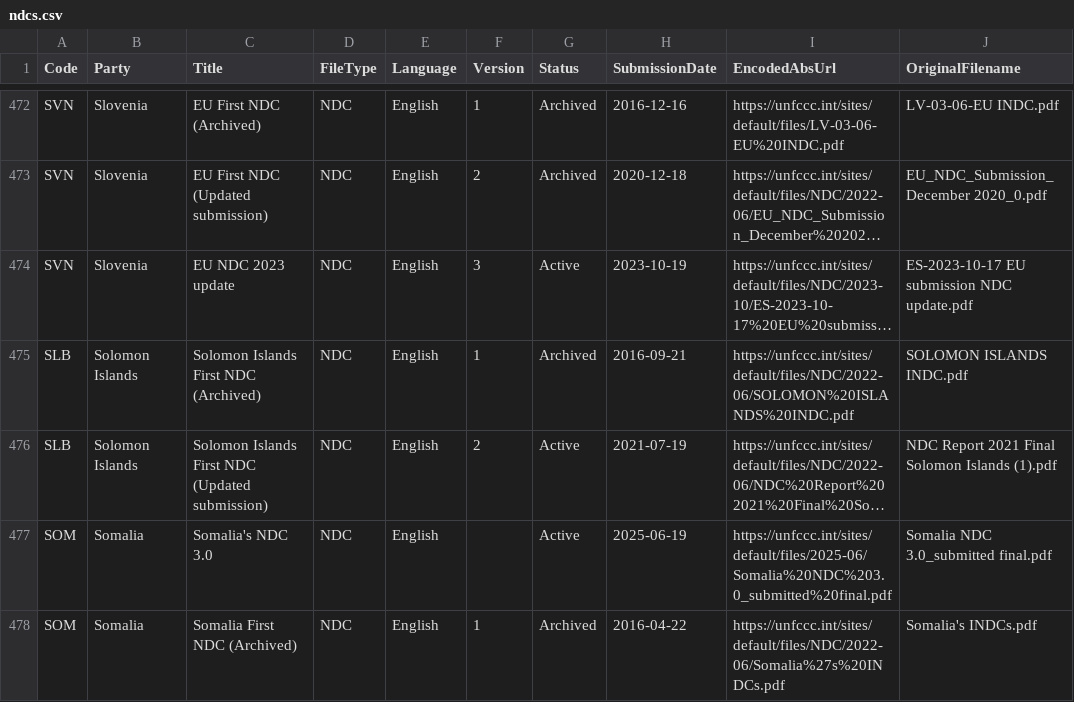
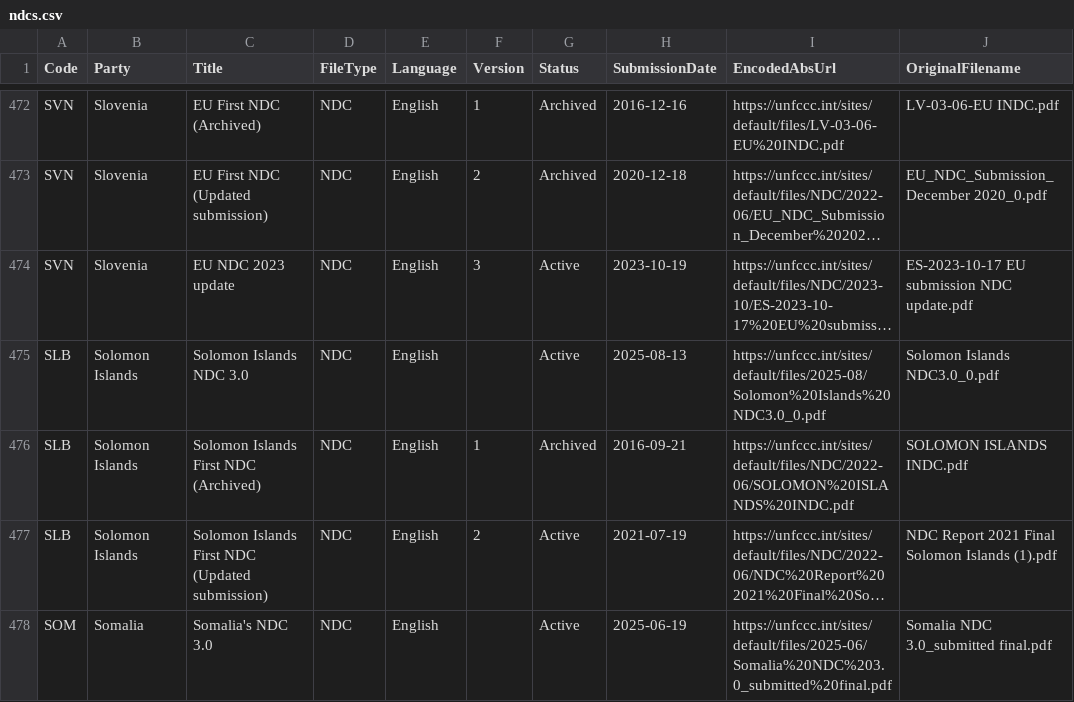
Before and after one commit to openclimatedata/ndcs, a CSV file: data/ndcs.csv, drawn as a sheet; only a part is shown, gaps mark what is left out; the shorter side is filled out with more unchanged rows; long unchanged cells end in …; the diff names each change by its address in the sheet, - before the commit and + after, or states it on an @@ line.

Commit message:
1 row added
  Code: SLB
  Party: Solomon Islands
  Title: Solomon Islands NDC 3.0
  FileType: NDC
  Language: English
  Version:
  Status: Active
  SubmissionDate: 2025-08-13
  EncodedAbsUrl: https://unfccc.int/sites/default/files/2025-08/Solomon%20Islands%20NDC3.0_0.pdf
  OriginalFilename: Solomon Islands NDC3.0_0.pdf

```diff
--- a/data/ndcs.csv
+++ b/data/ndcs.csv
+row 475: SLB | Solomon Islands | Solomon Islands NDC 3.0 | NDC | English |  | Active | 2025-08-13 | https://unfccc.int/sites/default/files/2025-08/Solomon%20Islands%20NDC3.0_0.pdf | Solomon Islands NDC3.0_0.pdf
```
Also changed, not shown: 1 other file.
